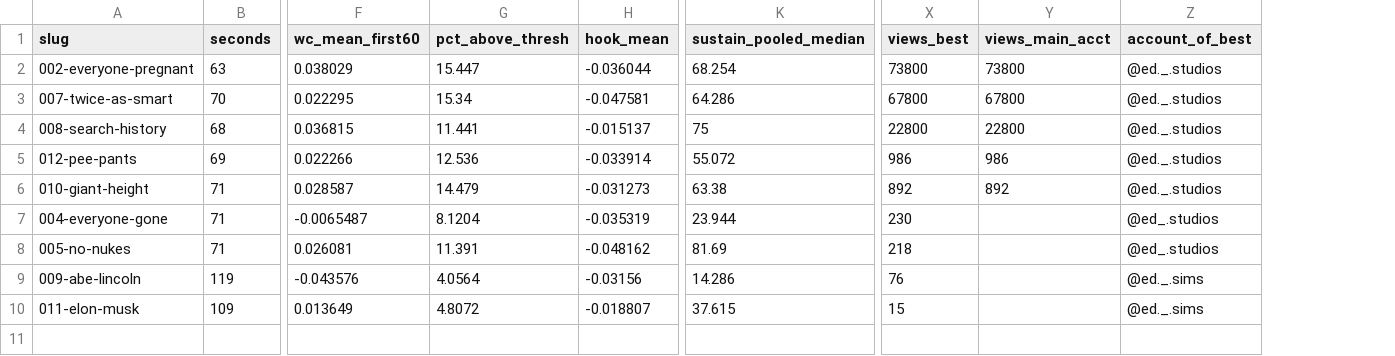
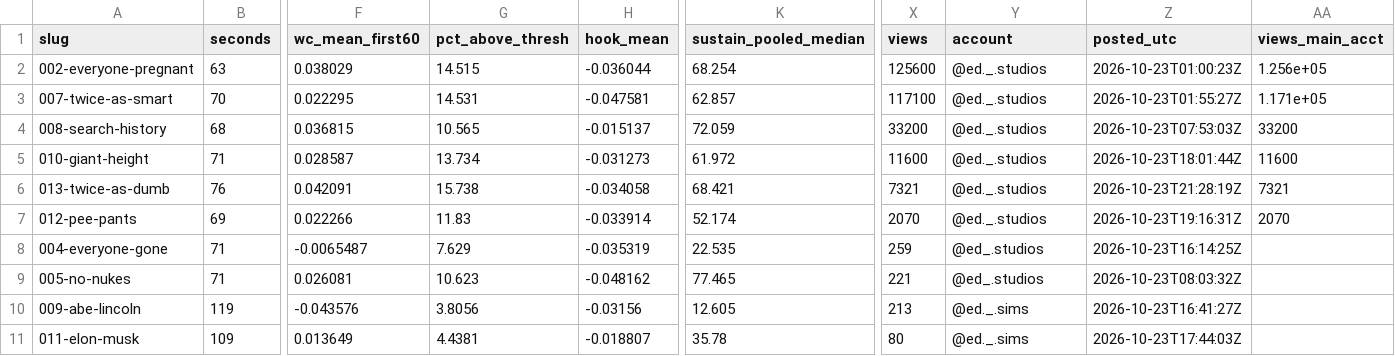
Before and after one commit to dylann4500/EDStudio, a CSV file: tribe-experiment/results/summary.csv, drawn as a sheet; only a part is shown, gaps mark what is left out; removed rows and columns are numbered as before the commit, all else as after; rows hold the shown columns only; the diff names each change by its address in the sheet, - before the commit and + after, or states it on an @@ line.

```diff
--- a/tribe-experiment/results/summary.csv
+++ b/tribe-experiment/results/summary.csv
-column X (views_best), rows 2-4: 73800 | 67800 | 22800; rows 6-10: 892 | 230 | 218 | 76 | 15
-column Y (views_main_acct), rows 2-4: 73800 | 67800 | 22800; row 6: 892
+column X (views), rows 2-5: 125600 | 117100 | 33200 | 11600; rows 8-11: 259 | 221 | 213 | 80
+column Z (posted_utc), rows 2-5: 2026-10-23T01:00:23Z | 2026-10-23T01:55:27Z | 2026-10-23T07:53:03Z | 2026-10-23T18:01:44Z; rows 8-11: 2026-10-23T16:14:25Z | 2026-10-23T08:03:32Z | 2026-10-23T16:41:27Z | 2026-10-23T17:44:03Z
+column AA (views_main_acct), rows 2-5: 1.256e+05 | 1.171e+05 | 33200 | 11600
-Y1: account_of_best
+Y1: account
-G2 (pct_above_thresh): 15.447
+G2 (pct_above_thresh): 14.515
-G3 (pct_above_thresh): 15.34
+G3 (pct_above_thresh): 14.531
-K3 (sustain_pooled_median): 64.286
+K3 (sustain_pooled_median): 62.857
-G4 (pct_above_thresh): 11.441
+G4 (pct_above_thresh): 10.565
-K4 (sustain_pooled_median): 75
+K4 (sustain_pooled_median): 72.059
-row 5: 012-pee-pants | 69 | 0.022266 | 12.536 | -0.033914 | 55.072 | 986 | 986 | @ed._.studios
-G5 (pct_above_thresh): 14.479
+G5 (pct_above_thresh): 13.734
-K5 (sustain_pooled_median): 63.38
+K5 (sustain_pooled_median): 61.972
+row 6: 013-twice-as-dumb | 76 | 0.042091 | 15.738 | -0.034058 | 68.421 | 7321 | @ed._.studios | 2026-10-23T21:28:19Z | 7321
+row 7: 012-pee-pants | 69 | 0.022266 | 11.83 | -0.033914 | 52.174 | 2070 | @ed._.studios | 2026-10-23T19:16:31Z | 2070
-G8 (pct_above_thresh): 8.1204
+G8 (pct_above_thresh): 7.629
-K8 (sustain_pooled_median): 23.944
+K8 (sustain_pooled_median): 22.535
-G9 (pct_above_thresh): 11.391
+G9 (pct_above_thresh): 10.623
-K9 (sustain_pooled_median): 81.69
+K9 (sustain_pooled_median): 77.465
-G10 (pct_above_thresh): 4.0564
+G10 (pct_above_thresh): 3.8056
-K10 (sustain_pooled_median): 14.286
+K10 (sustain_pooled_median): 12.605
-G11 (pct_above_thresh): 4.8072
+G11 (pct_above_thresh): 4.4381
-K11 (sustain_pooled_median): 37.615
+K11 (sustain_pooled_median): 35.78
```
Also changed, not shown: tribe-experiment/perf.csv, tribe-experiment/results/lowlevel.csv, 9 other files.
